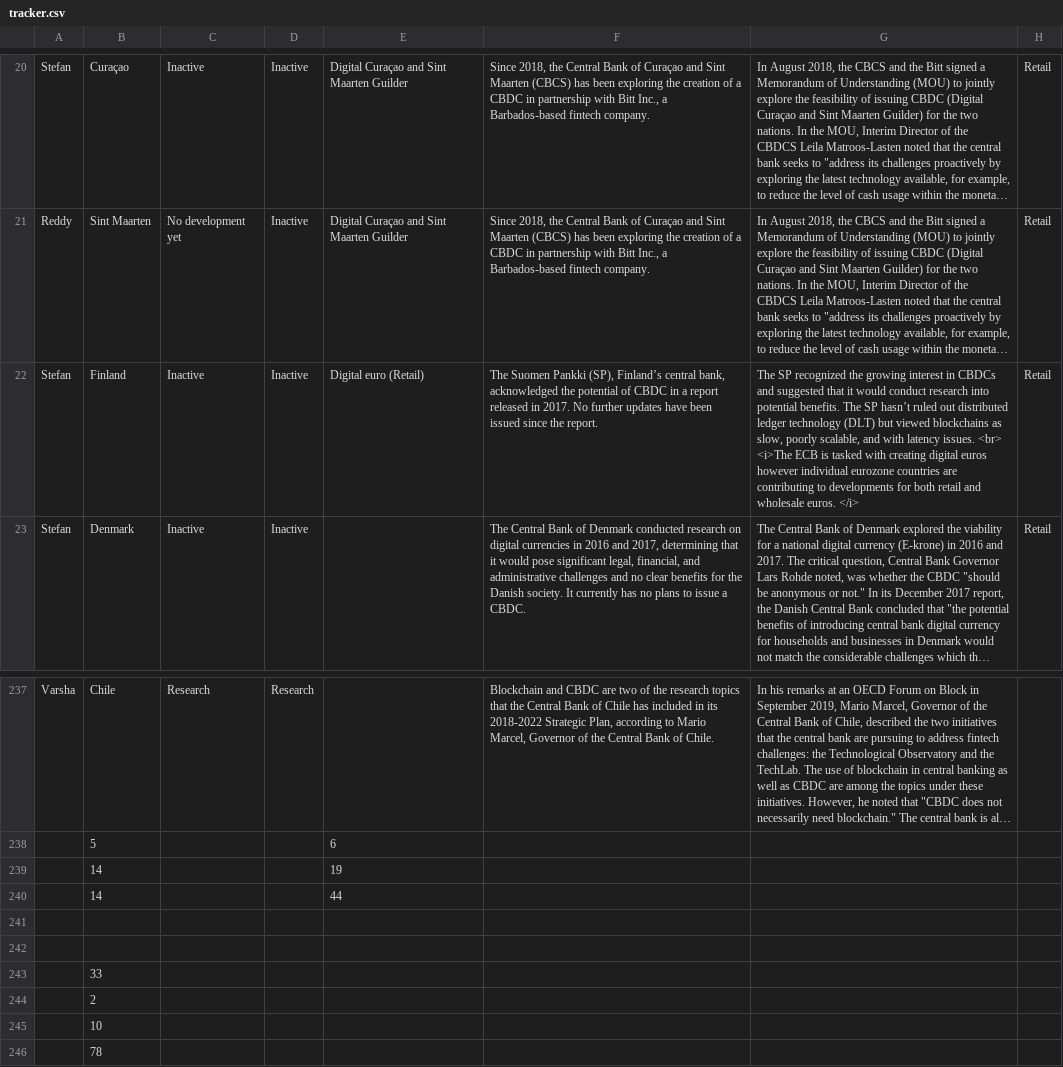
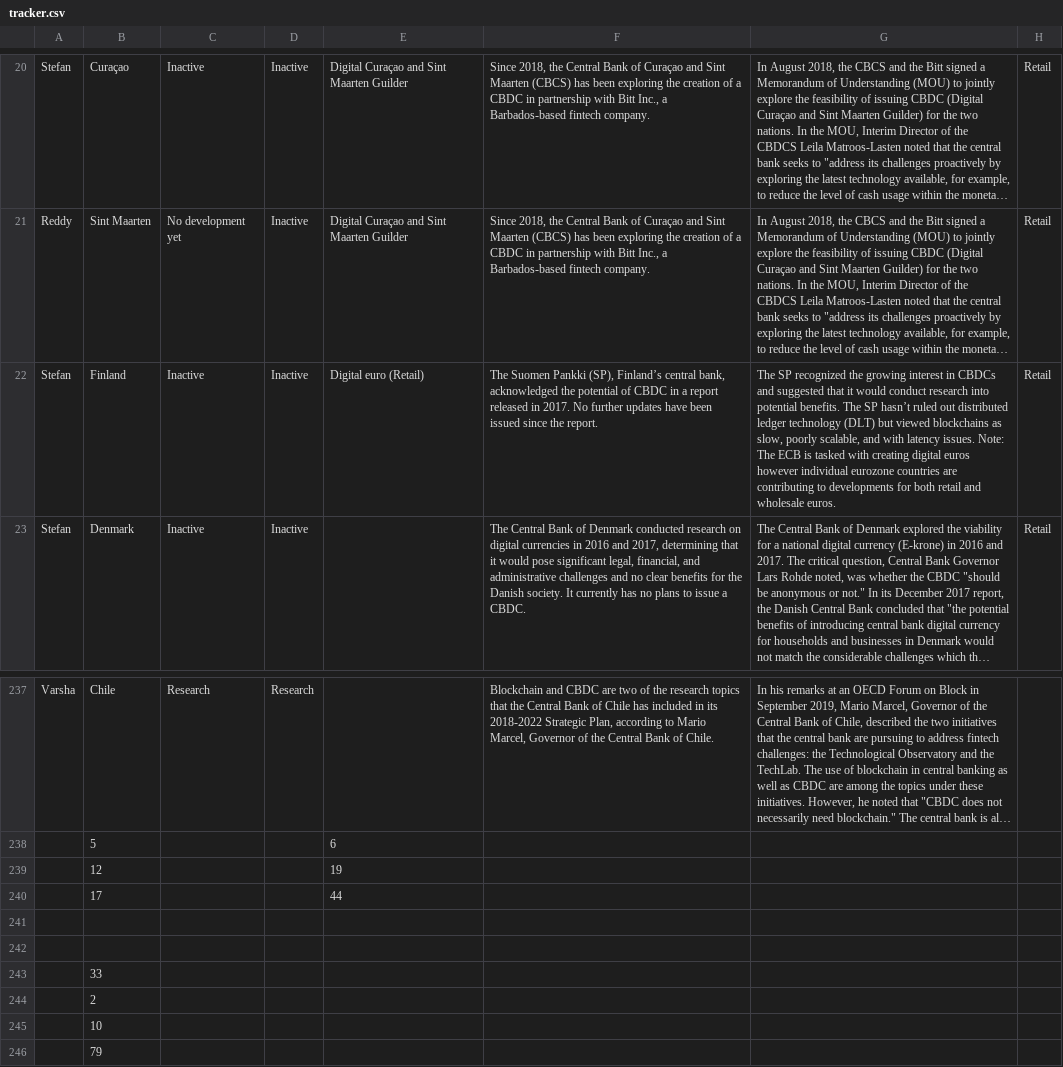
Before and after one commit to GeoEcon/cbdc-tracker, a CSV file: data/tracker.csv, drawn as a sheet; only a part is shown, gaps mark what is left out; long unchanged cells end in …; the diff covers the shown part only; the diff names each change by its address in the sheet, - before the commit and + after, or states it on an @@ line.

```diff
--- a/data/tracker.csv
+++ b/data/tracker.csv
-G22: …latency issues. <br> <i>The ECB is tasked with creating digital euros however individual eurozone countries are contributing to developments for both retail and wholesale euros. </i>
+G22: …latency issues. Note: The ECB is tasked with creating digital euros however individual eurozone countries are contributing to developments for both retail and wholesale euros.
-B239: 14
+B239: 12
-B240: 14
+B240: 17
-B246: 78
+B246: 79
```
Also changed, not shown: 23 edited cells elsewhere in this file, data/capitals.csv, 6 other files.
